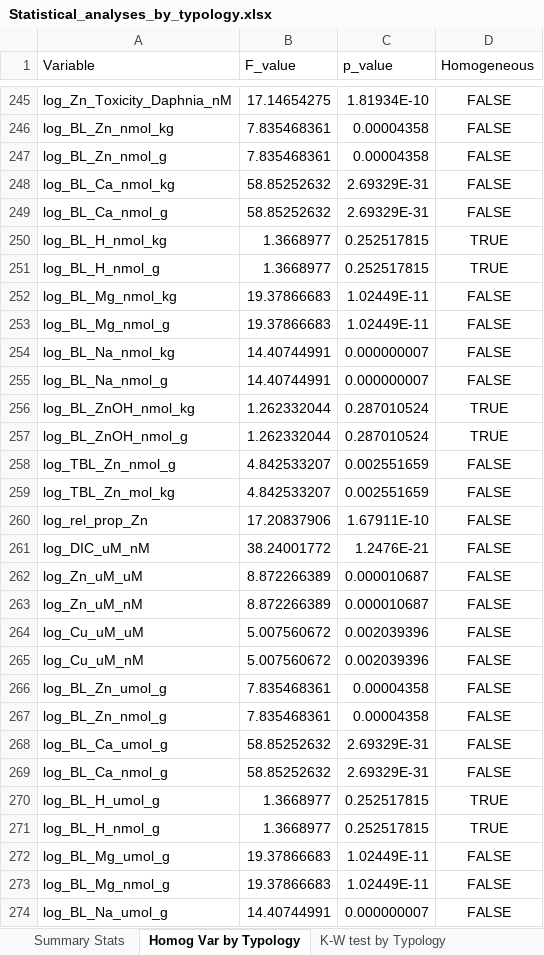
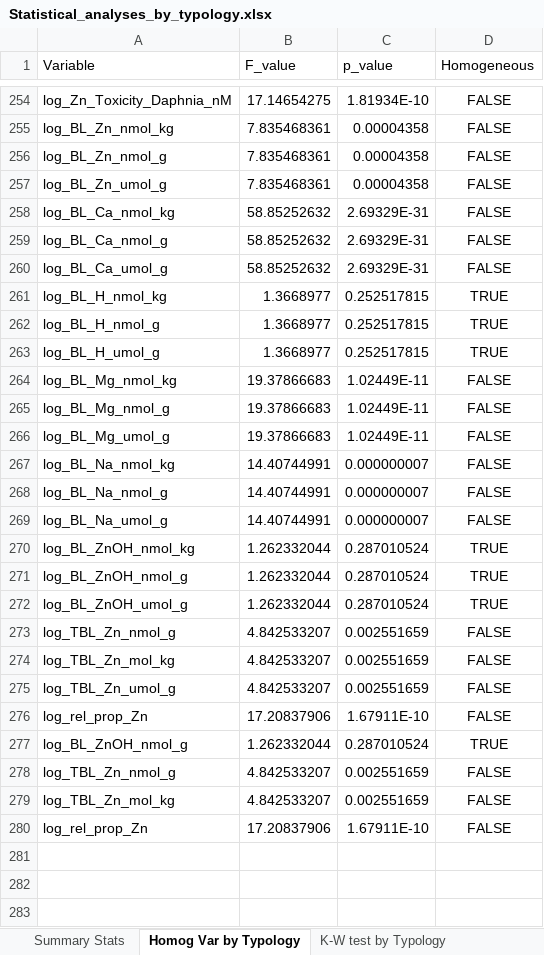
Before and after one commit to cabbiogeo99/Trace-element-bioavailability-spatial-assessment, an Excel workbook: Zinc/5. Statistical data analysis/Statistical_analyses_by_typology.xlsx, sheet Homog Var by Typology, drawn as a sheet; only a part is shown, gaps mark what is left out; the shorter side is filled out with more unchanged rows; values as stored, in another font and other column widths than the file's, no borders; removed rows and columns are numbered as before the commit, all else as after; the diff covers the shown part only; the diff names each change by its address in the sheet, - before the commit and + after, or states it on an @@ line.

```diff
--- a/Zinc/5. Statistical data analysis/Statistical_analyses_by_typology.xlsx (sheet Homog Var by Typology)
+++ b/Zinc/5. Statistical data analysis/Statistical_analyses_by_typology.xlsx (sheet Homog Var by Typology)
@@ row 266 moved to row 257: log_BL_Zn_umol_g @@
@@ row 268 moved to row 260: log_BL_Ca_umol_g @@
@@ row 270 moved to row 263: log_BL_H_umol_g @@
@@ row 272 moved to row 266: log_BL_Mg_umol_g @@
@@ row 274 moved to row 269: log_BL_Na_umol_g @@
@@ row 276 moved to row 272: log_BL_ZnOH_umol_g @@
+row 275: log_TBL_Zn_umol_g | 4.842533207 | 0.002551659 | FALSE
-row 261: log_DIC_uM_nM | 38.24001772 | 1.2476E-21 | FALSE
-row 262: log_Zn_uM_uM | 8.872266389 | 0.000010687 | FALSE
-row 263: log_Zn_uM_nM | 8.872266389 | 0.000010687 | FALSE
-row 264: log_Cu_uM_uM | 5.007560672 | 0.002039396 | FALSE
-row 265: log_Cu_uM_nM | 5.007560672 | 0.002039396 | FALSE
-row 267: log_BL_Zn_nmol_g | 7.835468361 | 0.00004358 | FALSE
-row 269: log_BL_Ca_nmol_g | 58.85252632 | 2.69329E-31 | FALSE
-row 271: log_BL_H_nmol_g | 1.3668977 | 0.252517815 | TRUE
-row 273: log_BL_Mg_nmol_g | 19.37866683 | 1.02449E-11 | FALSE
```
Also changed, not shown: 9 added rows and 1 removed row elsewhere in this sheet, sheet Summary Stats, sheet K-W test by Typology, Zinc/2. Dataset merging/Bioavailability_Master_Spreadsheet.xlsx, Zinc/4. Exploratory data analysis/Normality_checks.xlsx, 41 other files.
